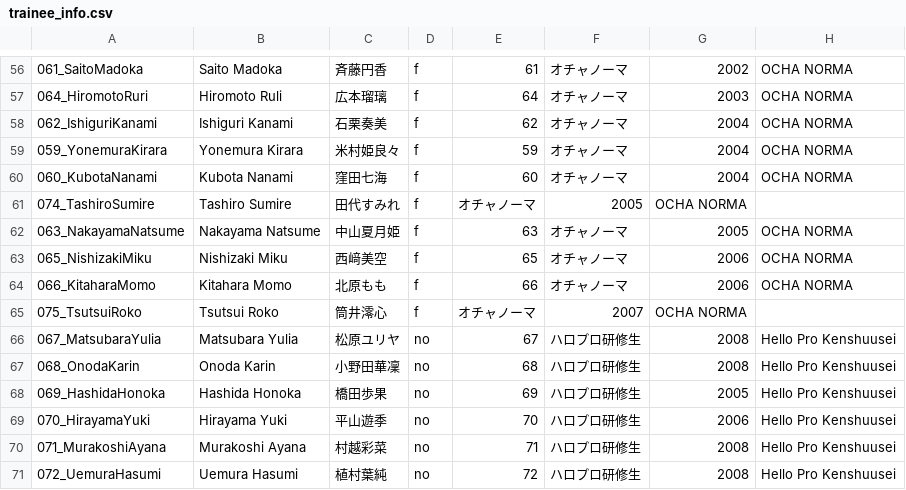
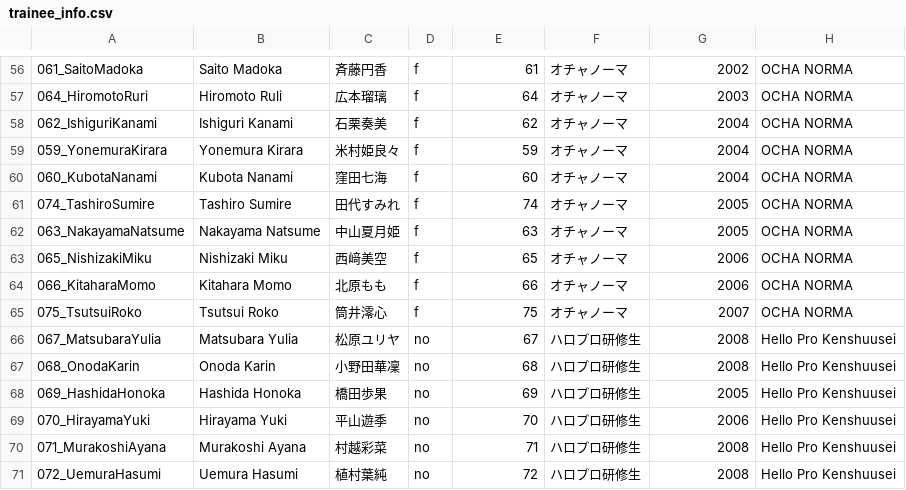
Before and after one commit to hello-project/hello-project.github.io, a CSV file: trainee_info.csv, drawn as a sheet; only a part is shown, gaps mark what is left out.

Commit message:
Update trainee_info.csv

```diff
--- a/trainee_info.csv
+++ b/trainee_info.csv
@@ -60,3 +60,3 @@
 060_KubotaNanami,Kubota Nanami,窪田七海,f,60,オチャノーマ,2004,OCHA NORMA
-074_TashiroSumire,Tashiro Sumire,田代すみれ,f,オチャノーマ,2005,OCHA NORMA
+074_TashiroSumire,Tashiro Sumire,田代すみれ,f,74,オチャノーマ,2005,OCHA NORMA
 063_NakayamaNatsume,Nakayama Natsume,中山夏月姫,f,63,オチャノーマ,2005,OCHA NORMA
@@ -64,3 +64,3 @@
 066_KitaharaMomo,Kitahara Momo,北原もも,f,66,オチャノーマ,2006,OCHA NORMA
-075_TsutsuiRoko,Tsutsui Roko,筒井澪心,f,オチャノーマ,2007,OCHA NORMA
+075_TsutsuiRoko,Tsutsui Roko,筒井澪心,f,75,オチャノーマ,2007,OCHA NORMA
 067_MatsubaraYulia,Matsubara Yulia,松原ユリヤ,no,67,ハロプロ研修生,2008,Hello Pro Kenshuusei 
```
